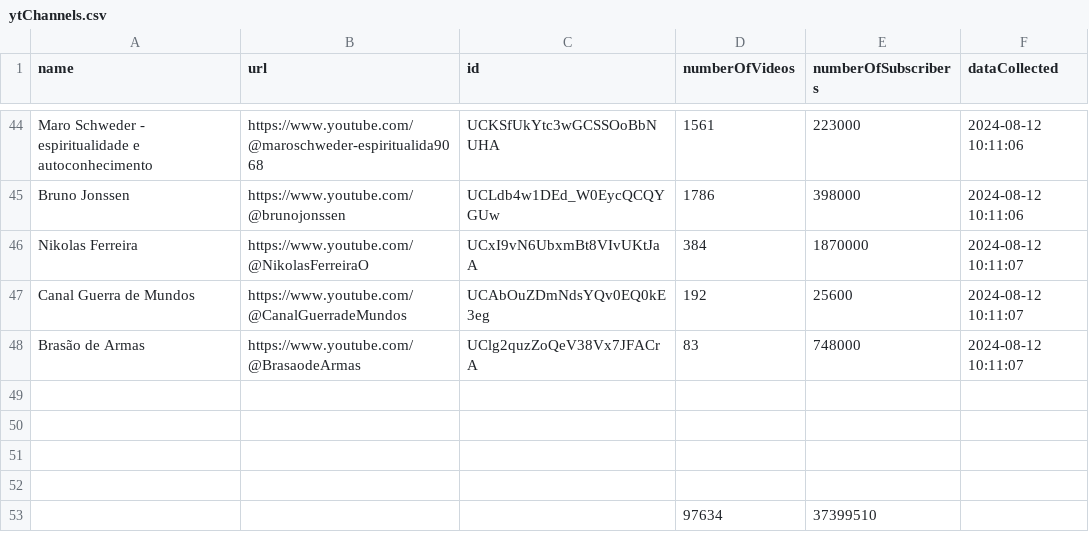
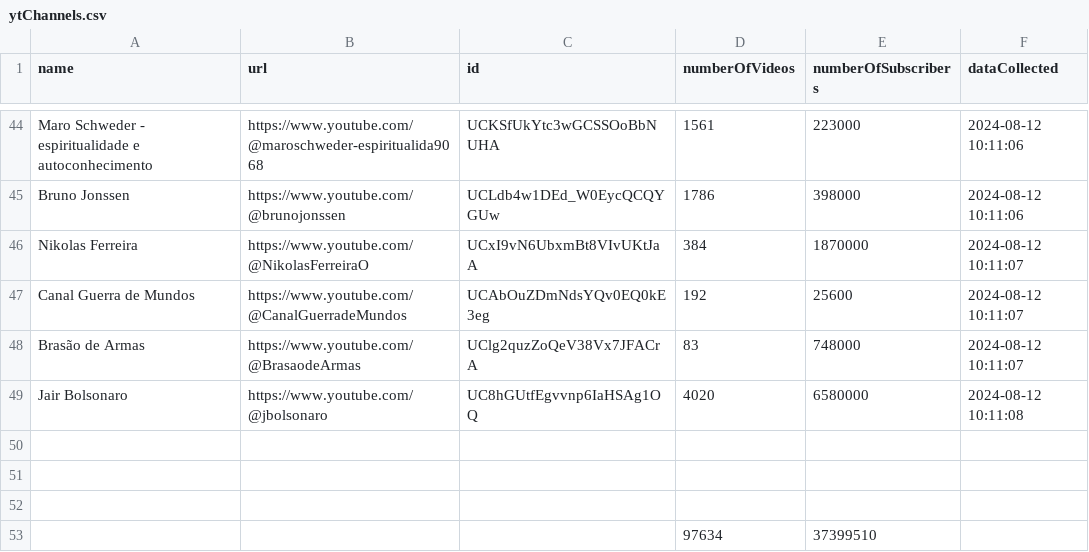
Before and after one commit to geraldohomero/dh-youtube-research, a CSV file: data/ytChannels.csv, drawn as a sheet; only a part is shown, gaps mark what is left out.

Commit message:
Update ytChannels.csv - add channel missing

```diff
--- a/data/ytChannels.csv
+++ b/data/ytChannels.csv
@@ -48,3 +48,3 @@ Canal Guerra de Mundos,https://www.youtube.com/@CanalGuerradeMundos,UCAbOuZDmNds
 Brasão de Armas,https://www.youtube.com/@BrasaodeArmas,UClg2quzZoQeV38Vx7JFACrA,83,748000,2024-08-12 10:11:07
-,,,,,
+Jair Bolsonaro,https://www.youtube.com/@jbolsonaro,UC8hGUtfEgvvnp6IaHSAg1OQ,4020,6580000,2024-08-12 10:11:08
 ,,,,,
```
